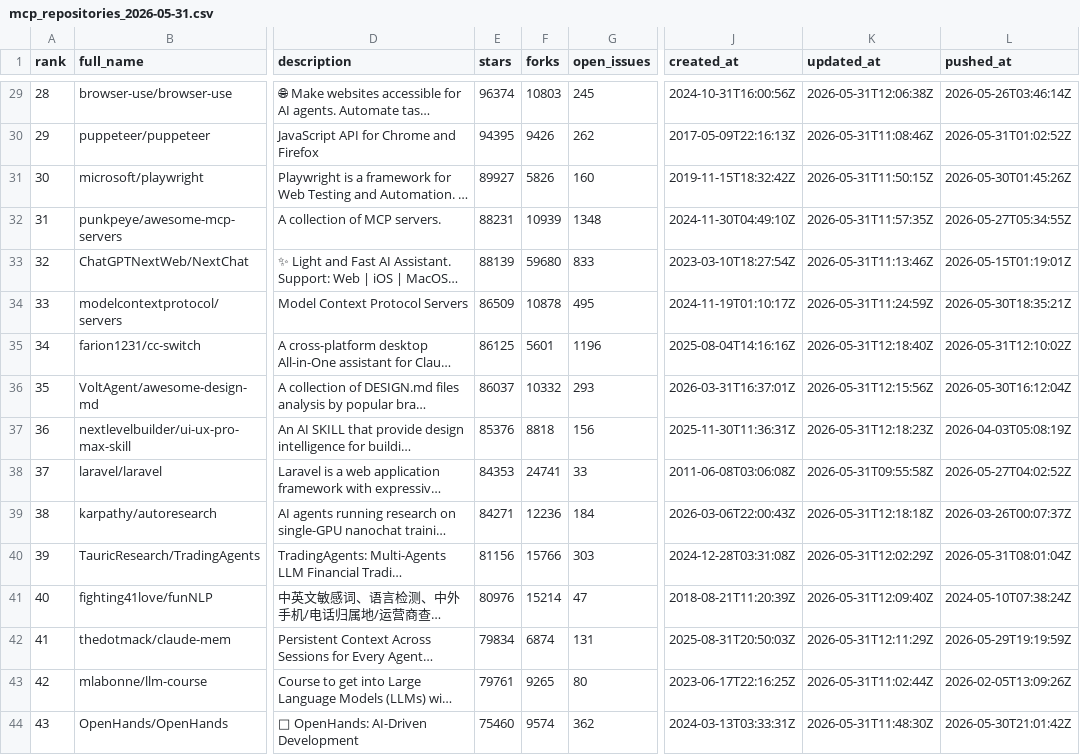
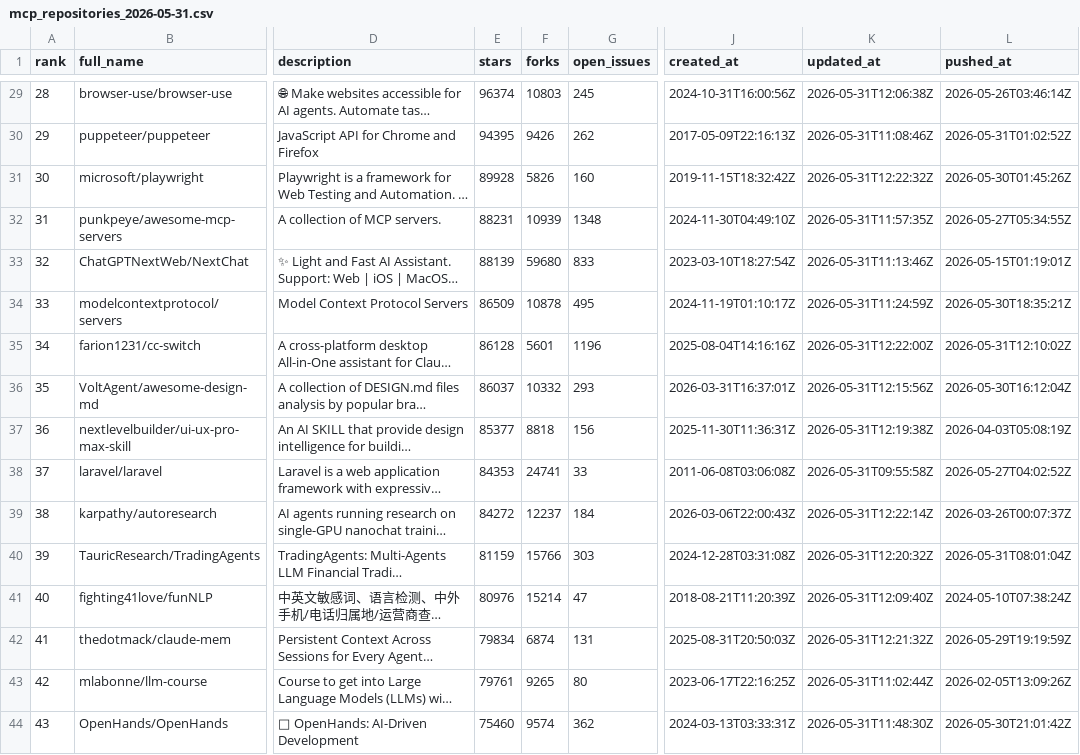
Before and after one commit to TakanobuSano/mcp-github-ranking, a CSV file: output/mcp_repositories_2026-05-31.csv, drawn as a sheet; only a part is shown, gaps mark what is left out; long unchanged cells end in …; the diff covers the shown part only; the diff names each change by its address in the sheet, - before the commit and + after, or states it on an @@ line.

```diff
--- a/output/mcp_repositories_2026-05-31.csv
+++ b/output/mcp_repositories_2026-05-31.csv
-E31 (stars): 89927
+E31 (stars): 89928
-K31 (updated_at): 2026-05-31T11:50:15Z
+K31 (updated_at): 2026-05-31T12:22:32Z
-E35 (stars): 86125
+E35 (stars): 86128
-K35 (updated_at): 2026-05-31T12:18:40Z
+K35 (updated_at): 2026-05-31T12:22:00Z
-E37 (stars): 85376
+E37 (stars): 85377
-K37 (updated_at): 2026-05-31T12:18:23Z
+K37 (updated_at): 2026-05-31T12:19:38Z
-E39 (stars): 84271
+E39 (stars): 84272
-F39 (forks): 12236
+F39 (forks): 12237
-K39 (updated_at): 2026-05-31T12:18:18Z
+K39 (updated_at): 2026-05-31T12:22:14Z
-E40 (stars): 81156
+E40 (stars): 81159
-K40 (updated_at): 2026-05-31T12:02:29Z
+K40 (updated_at): 2026-05-31T12:20:32Z
-K42 (updated_at): 2026-05-31T12:11:29Z
+K42 (updated_at): 2026-05-31T12:21:32Z
```
Also changed, not shown: 28 edited cells elsewhere in this file, output/mcp_repositories_latest.csv, 3 other files.
